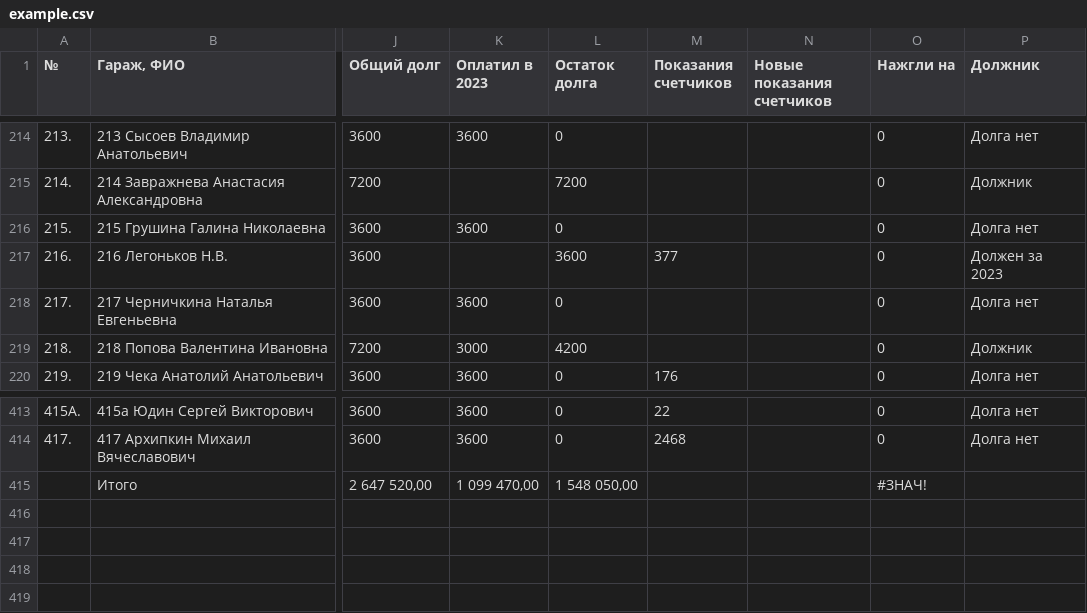
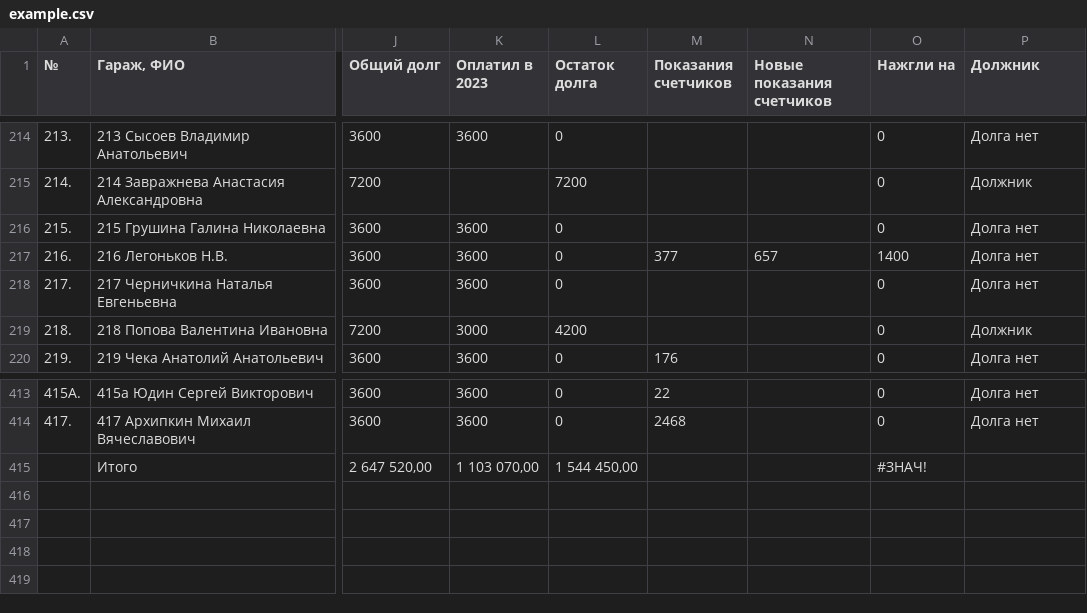
Before and after one commit to slaav1k/fakel, a CSV file: example.csv, drawn as a sheet; only a part is shown, gaps mark what is left out; the diff names each change by its address in the sheet, - before the commit and + after, or states it on an @@ line.

```diff
--- a/example.csv
+++ b/example.csv
-K217 (Оплатил в 2023): (empty)
+K217 (Оплатил в 2023): 3600
-L217 (Остаток долга): 3600
+L217 (Остаток долга): 0
-N217 (Новые показания счетчиков): (empty)
+N217 (Новые показания счетчиков): 657
-O217 (Нажгли на): 0
+O217 (Нажгли на): 1400
-P217 (Должник): Должен за 2023
+P217 (Должник): Долга нет
-K415 (Оплатил в 2023): 1 099 470,00
+K415 (Оплатил в 2023): 1 103 070,00
-L415 (Остаток долга): 1 548 050,00
+L415 (Остаток долга): 1 544 450,00
```
Also changed, not shown: 1 other file.
